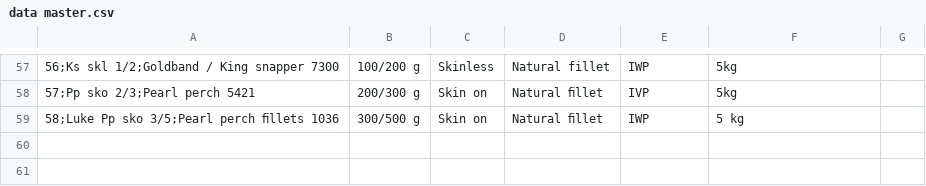
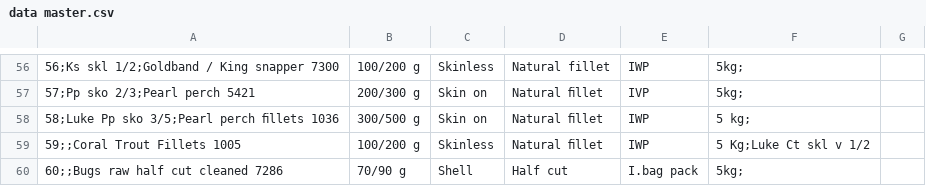
Before and after one commit to rhanadam32/beejay-sim-packing-checker, a CSV file: database/data master.csv, drawn as a sheet; only a part is shown, gaps mark what is left out; addresses are those after the commit; the diff covers the shown part only; the diff names each change by its address in the sheet, - before the commit and + after, or states it on an @@ line.

```diff
--- a/database/data master.csv
+++ b/database/data master.csv
-F56:F57: 5kg
+F56:F57: 5kg;
-F58: 5 kg
+F58: 5 kg;
+row 59: 59;;Coral Trout Fillets 1005 | 100/200 g | Skinless | Natural ﬁllet | IWP | 5 Kg;Luke Ct skl v 1/2
+row 60: 60;;Bugs raw half cut cleaned 7286 | 70/90 g | Shell | Half cut | I.bag pack | 5kg;
```
Also changed, not shown: 1 removed row and 55 edited cells elsewhere in this file, 5 other files.
